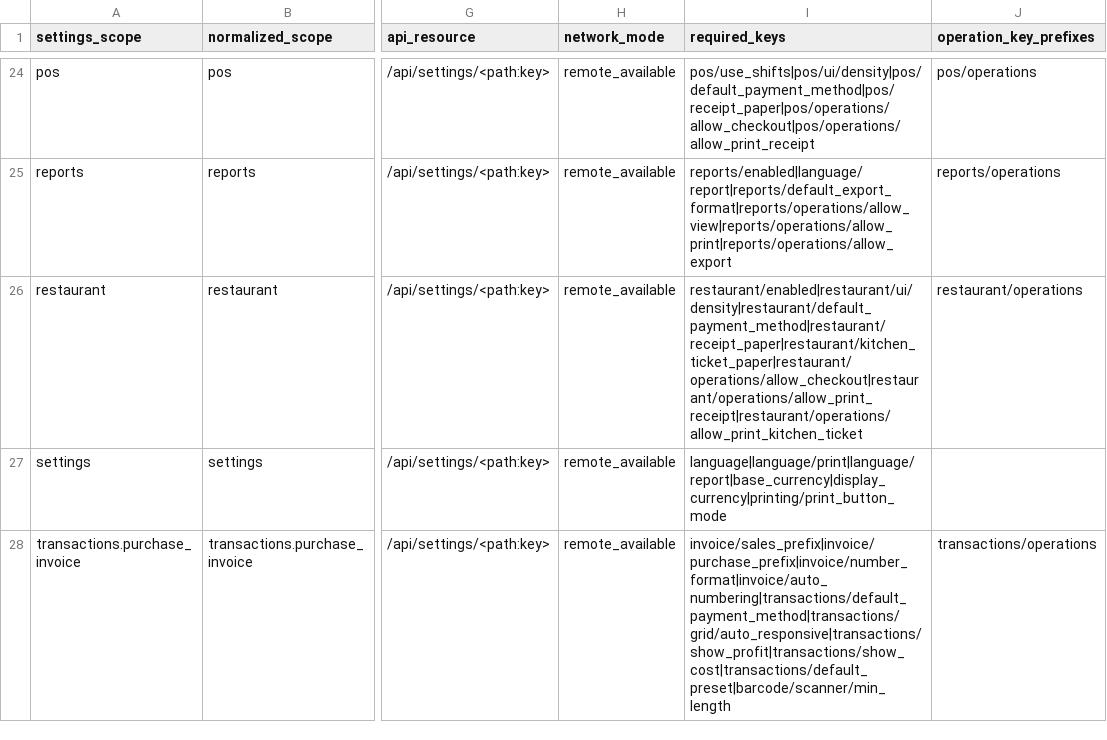
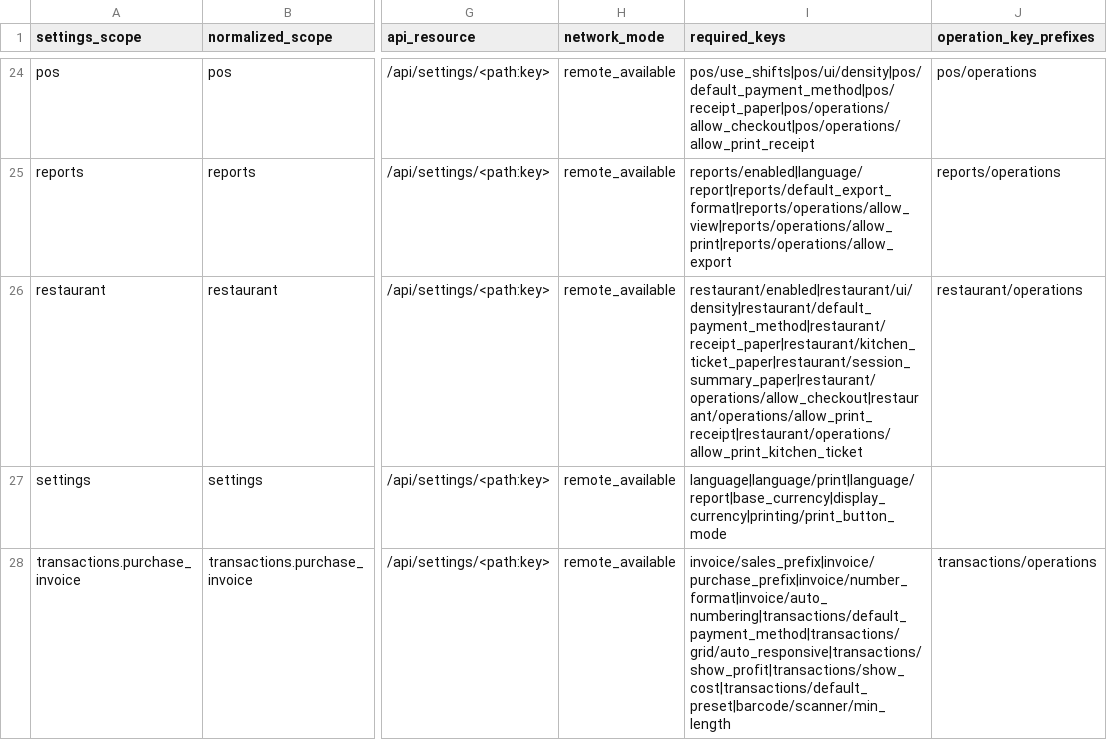
Before and after one commit to bukamal/alrajihi, a CSV file: tools/audit_outputs/settings_contract_coverage_matrix.csv, drawn as a sheet; only a part is shown, gaps mark what is left out; the diff names each change by its address in the sheet, - before the commit and + after, or states it on an @@ line.

```diff
--- a/tools/audit_outputs/settings_contract_coverage_matrix.csv
+++ b/tools/audit_outputs/settings_contract_coverage_matrix.csv
-I26 (required_keys): restaurant/enabled|restaurant/ui/density|restaurant/default_payment_method|restaurant/receipt_paper|restaurant/kitchen_ticket_paper|restaurant/operations/allow_checkout|restaurant/operations/allow_print_receipt|restaurant/operations/allow_print_kitchen_ticket
+I26 (required_keys): restaurant/enabled|restaurant/ui/density|restaurant/default_payment_method|restaurant/receipt_paper|restaurant/kitchen_ticket_paper|restaurant/session_summary_paper|restaurant/operations/allow_checkout|restaurant/operations/allow_print_receipt|restaurant/operations/allow_print_kitchen_ticket
```
Also changed, not shown: tools/audit_outputs/release_readiness_gate_matrix.csv, 40 other files.
